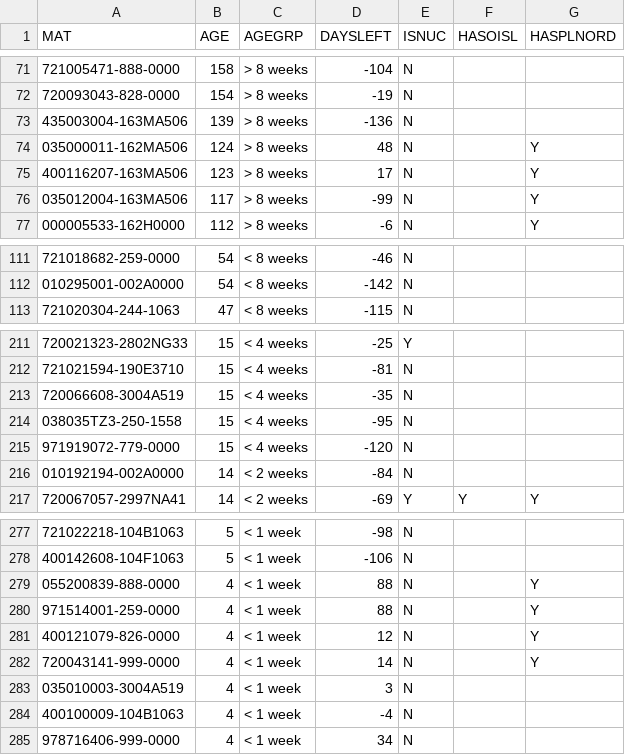
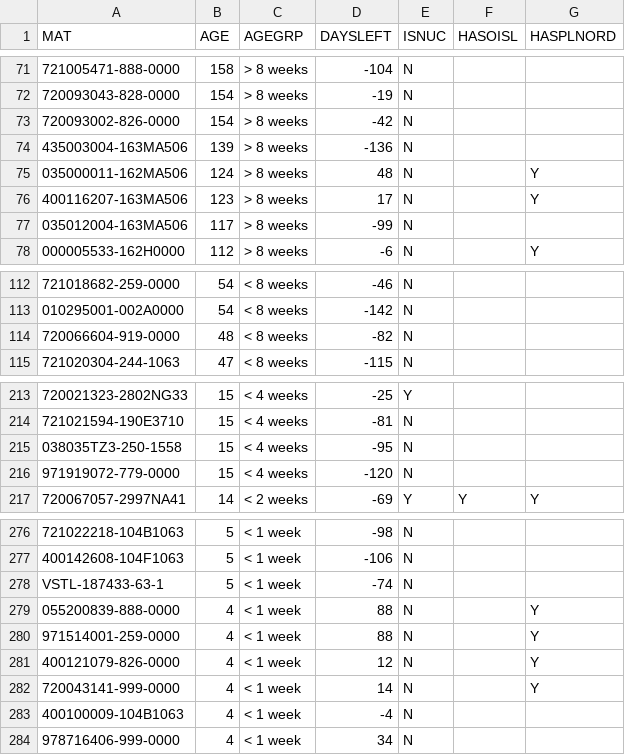
Before and after one commit to Visualys/Cyberplan, a CSV file: CND_OPENPR.csv, drawn as a sheet; only a part is shown, gaps mark what is left out; removed rows and columns are numbered as before the commit, all else as after; the diff covers the shown part only; the diff names each change by its address in the sheet, - before the commit and + after, or states it on an @@ line.

```diff
--- a/CND_OPENPR.csv
+++ b/CND_OPENPR.csv
+row 73: 720093002-826-0000 | 154 | > 8 weeks | -42 | N
-G77 (HASPLNORD): Y
+G77 (HASPLNORD): (empty)
+row 114: 720066604-919-0000 | 48 | < 8 weeks | -82 | N
-row 213: 720066608-3004A519 | 15 | < 4 weeks | -35 | N
-row 216: 010192194-002A0000 | 14 | < 2 weeks | -84 | N
+row 278: VSTL-187433-63-1 | 5 | < 1 week | -74 | N
-row 283: 035010003-3004A519 | 4 | < 1 week | 3 | N
```
Also changed, not shown: 9 added rows, 5 removed rows and 6 edited cells elsewhere in this file.
